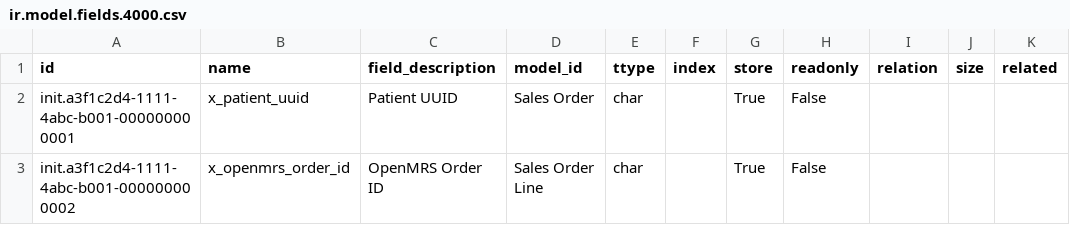
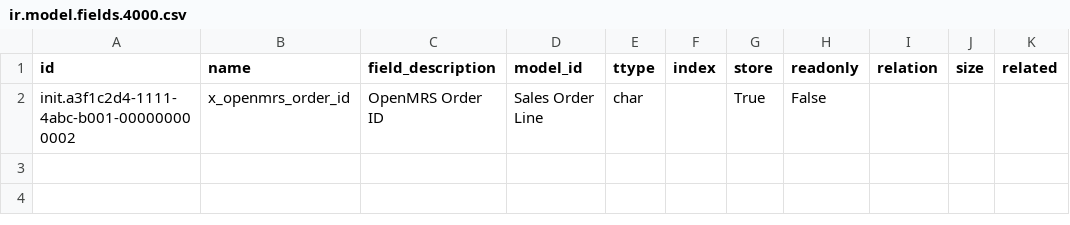
Before and after one commit to AMPATH/O3-amrs, a CSV file: distro/config/odoo/initializer_config/custom_fields/ir.model.fields.4000.csv, drawn as a sheet.

```diff
--- a/distro/config/odoo/initializer_config/custom_fields/ir.model.fields.4000.csv
+++ b/distro/config/odoo/initializer_config/custom_fields/ir.model.fields.4000.csv
@@ -1,3 +1,2 @@
 "id","name","field_description","model_id","ttype","index","store","readonly","relation","size","related"
-"init.a3f1c2d4-1111-4abc-b001-000000000001","x_patient_uuid","Patient UUID","Sales Order","char","","True","False","","",""
 "init.a3f1c2d4-1111-4abc-b001-000000000002","x_openmrs_order_id","OpenMRS Order ID","Sales Order Line","char","","True","False","","",""
```
Also changed, not shown: distro/config/odoo/initializer_config/custom_fields/ir.model.fields.3000.csv, 21 other files.
